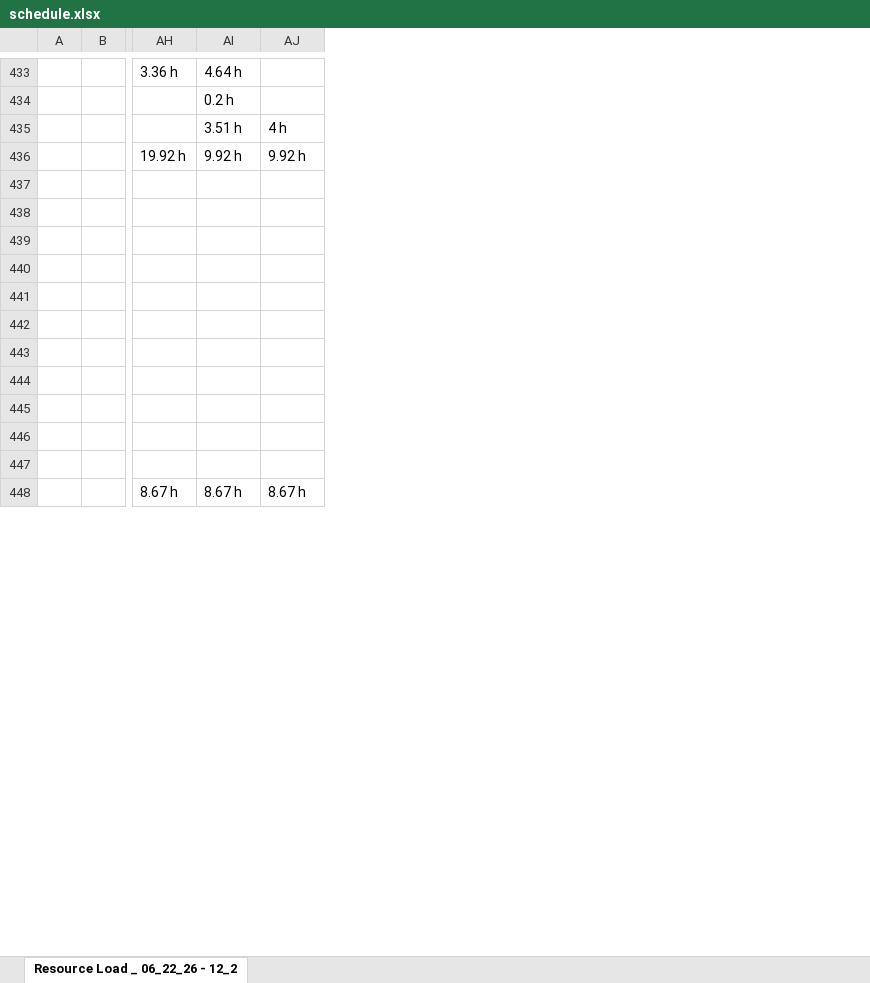
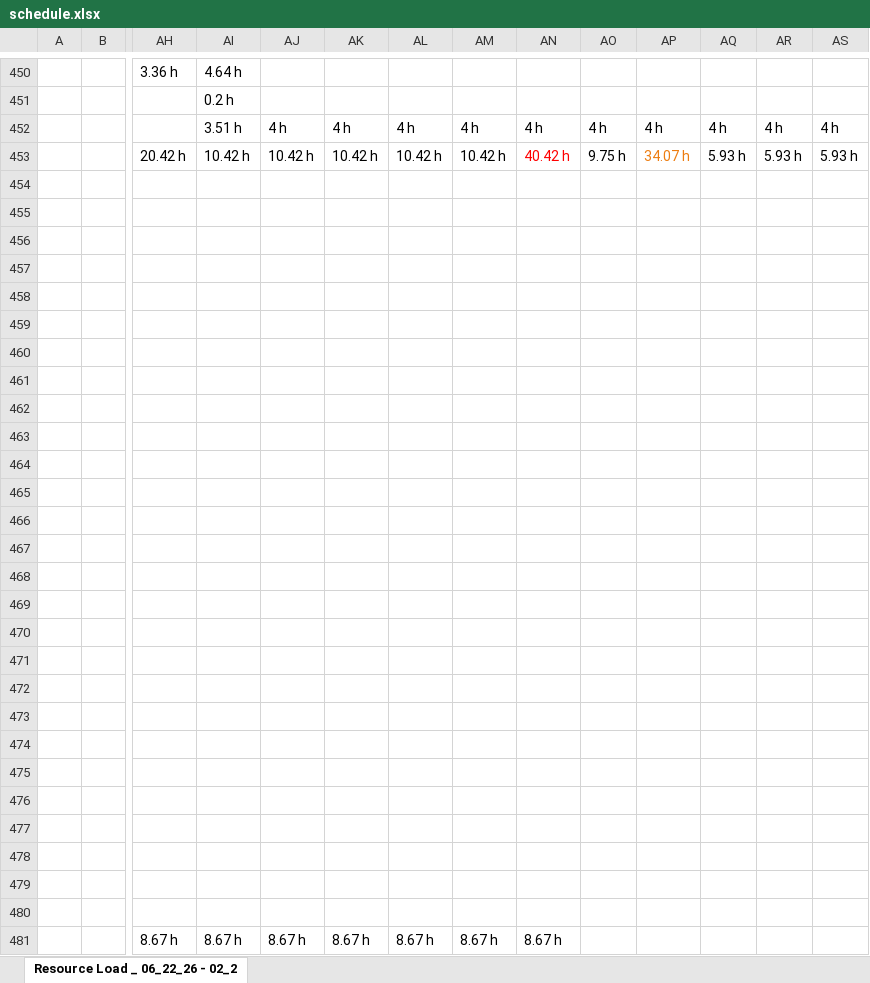
Before and after one commit to PMO-Cogsdale/ResourceSchedule, an Excel workbook: schedule.xlsx, sheet Resource Load _ 06_22_26 - 02_2, drawn as a sheet; only a part is shown, gaps mark what is left out; values as stored, in another font and other column widths than the file's, no borders; charts and pictures not drawn; removed rows and columns are numbered as before the commit, all else as after; rows hold the shown columns only; the diff covers the shown part only; the diff names each change by its address in the sheet, - before the commit and + after, or states it on an @@ line.

Commit message:
Update schedule via dashboard 2026-06-23T16:15:51.560Z

```diff
--- a/schedule.xlsx (sheet Resource Load _ 06_22_26 - 02_2)
+++ b/schedule.xlsx (sheet Resource Load _ 06_22_26 - 02_2)
-sheet tab: Resource Load _ 06_22_26 - 12_2
+sheet tab: Resource Load _ 06_22_26 - 02_2
+column AK, row 452: 4 h; row 481: 8.67 h
+column AL, row 452: 4 h; row 481: 8.67 h
+column AM, row 452: 4 h; row 481: 8.67 h
+column AN, row 452: 4 h; row 481: 8.67 h
+column AO, row 452: 4 h
+column AP, row 452: 4 h
+column AQ, row 452: 4 h
+column AR, row 452: 4 h
+column AS, row 452: 4 h
-row 436:  |  | 19.92 h | 9.92 h | 9.92 h
+row 453:  |  | 20.42 h | 10.42 h | 10.42 h | 10.42 h | 10.42 h | 10.42 h | 40.42 h | 9.75 h | 34.07 h | 5.93 h | 5.93 h | 5.93 h
+row 457: (empty)
+row 458: (empty)
+row 460: (empty)
+row 461: (empty)
+row 464: (empty)
+row 465: (empty)
+row 466: (empty)
+row 468: (empty)
+row 469: (empty)
+row 470: (empty)
+row 471: (empty)
+row 473: (empty)
+row 475: (empty)
+row 477: (empty)
+row 479: (empty)
+row 480: (empty)
```
Also changed, not shown: 50 added rows, 58 edited cells and cell formats elsewhere in this sheet.
